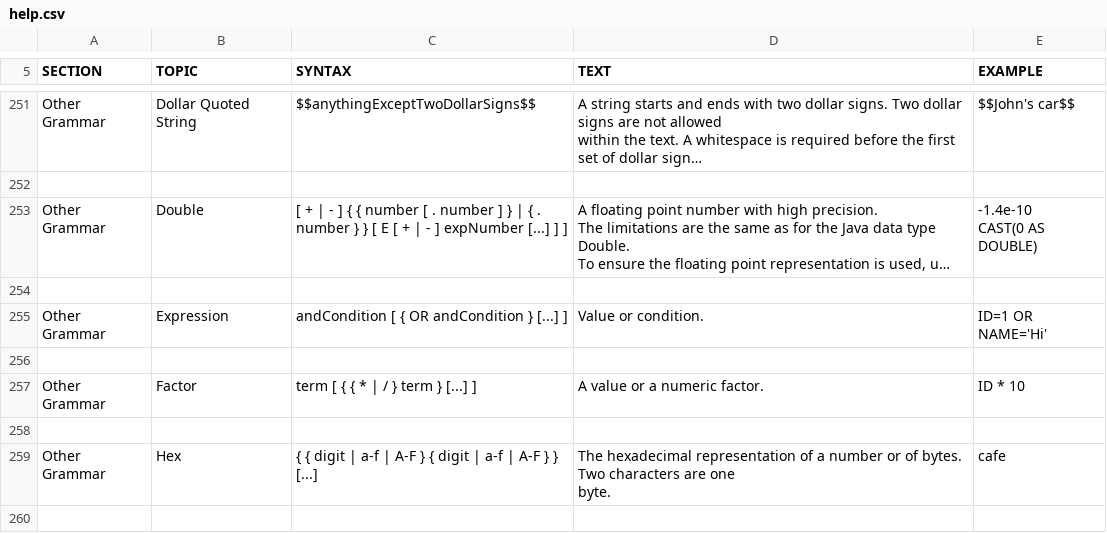
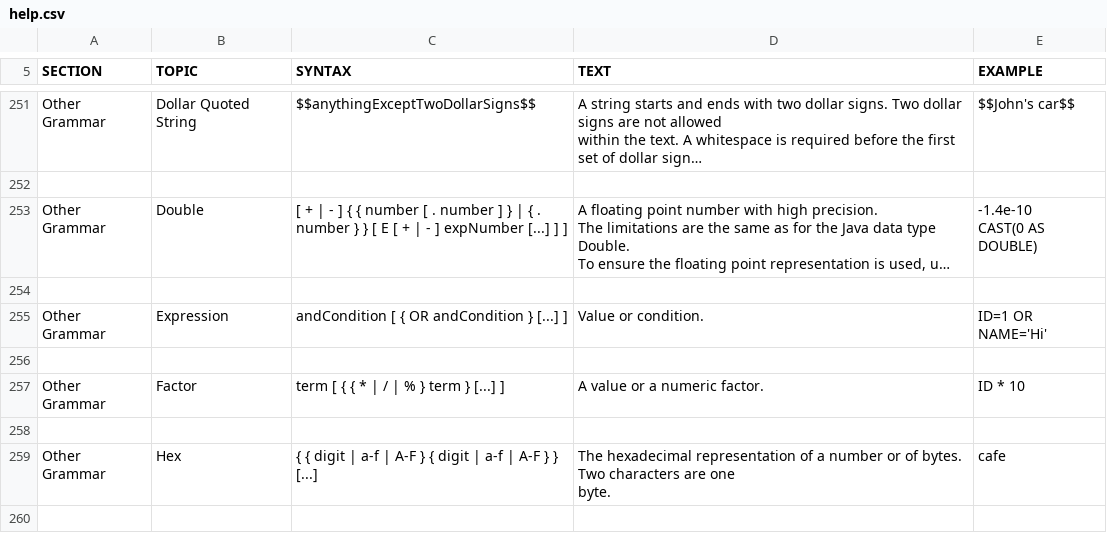
Before and after one commit to svn2github/H2-Mirror, a CSV file: h2/src/docsrc/help/help.csv, drawn as a sheet; only a part is shown, gaps mark what is left out; long unchanged cells end in ….

```diff
--- a/h2/src/docsrc/help/help.csv
+++ b/h2/src/docsrc/help/help.csv
@@ -1749,9 +1749,9 @@ ID=1 OR NAME='Hi'
 
-"Other Grammar","Factor","
-term [ { { * | / } term } [...] ]
-","
-A value or a numeric factor.
-","
-ID * 10
-"
+"Other Grammar","Factor","
+term [ { { * | / | % } term } [...] ]
+","
+A value or a numeric factor.
+","
+ID * 10
+"
 
```
Also changed, not shown: h2/src/main/org/h2/res/help.csv, 14 other files.
